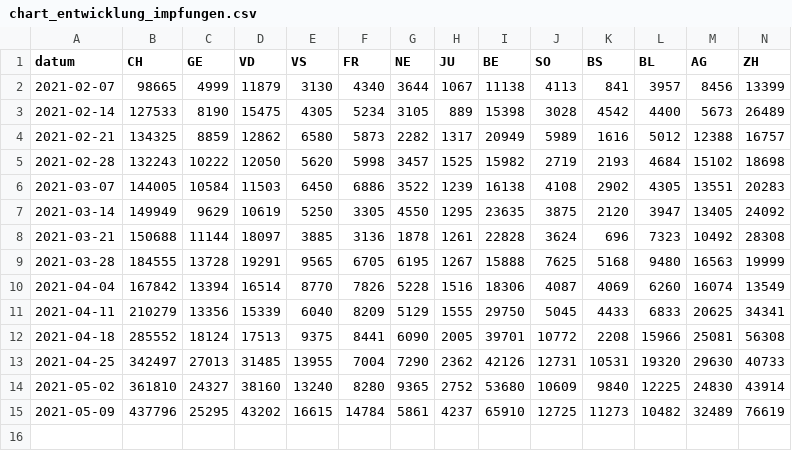
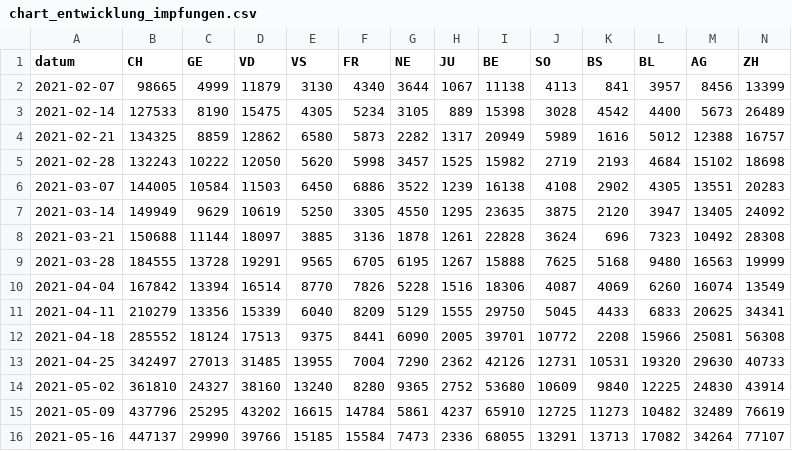
Before and after one commit to awp-finanznachrichten/impfzahlen, a CSV file: Output/chart_entwicklung_impfungen.csv, drawn as a sheet; only a part is shown; rows hold the shown columns only; the diff names each change by its address in the sheet, - before the commit and + after, or states it on an @@ line.

```diff
--- a/Output/chart_entwicklung_impfungen.csv
+++ b/Output/chart_entwicklung_impfungen.csv
+row 16: 2021-05-16 | 447137 | 29990 | 39766 | 15185 | 15584 | 7473 | 2336 | 68055 | 13291 | 13713 | 17082 | 34264 | 77107
```
Also changed, not shown: Output/impfdaten.csv, 8 other files.
